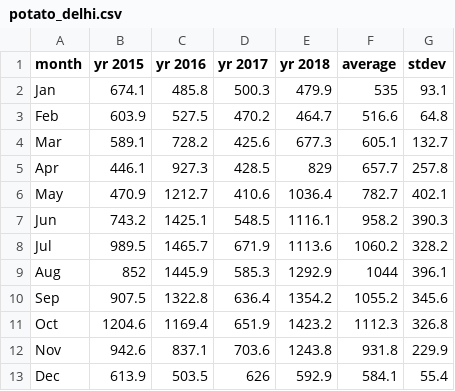
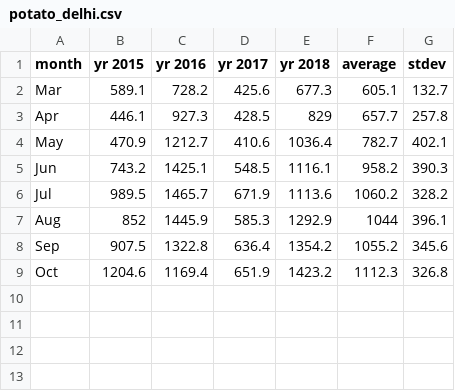
Before and after one commit to vercammen/MFRE, a CSV file: Markdown501/Potatoes/Data/potato_delhi.csv, drawn as a sheet; the diff names each change by its address in the sheet, - before the commit and + after, or states it on an @@ line.

```diff
--- a/Markdown501/Potatoes/Data/potato_delhi.csv
+++ b/Markdown501/Potatoes/Data/potato_delhi.csv
-row 2: Jan | 674.1 | 485.8 | 500.3 | 479.9 | 535 | 93.1
-row 3: Feb | 603.9 | 527.5 | 470.2 | 464.7 | 516.6 | 64.8
-row 12: Nov | 942.6 | 837.1 | 703.6 | 1243.8 | 931.8 | 229.9
-row 13: Dec | 613.9 | 503.5 | 626 | 592.9 | 584.1 | 55.4
```
Also changed, not shown: 6 other files.
